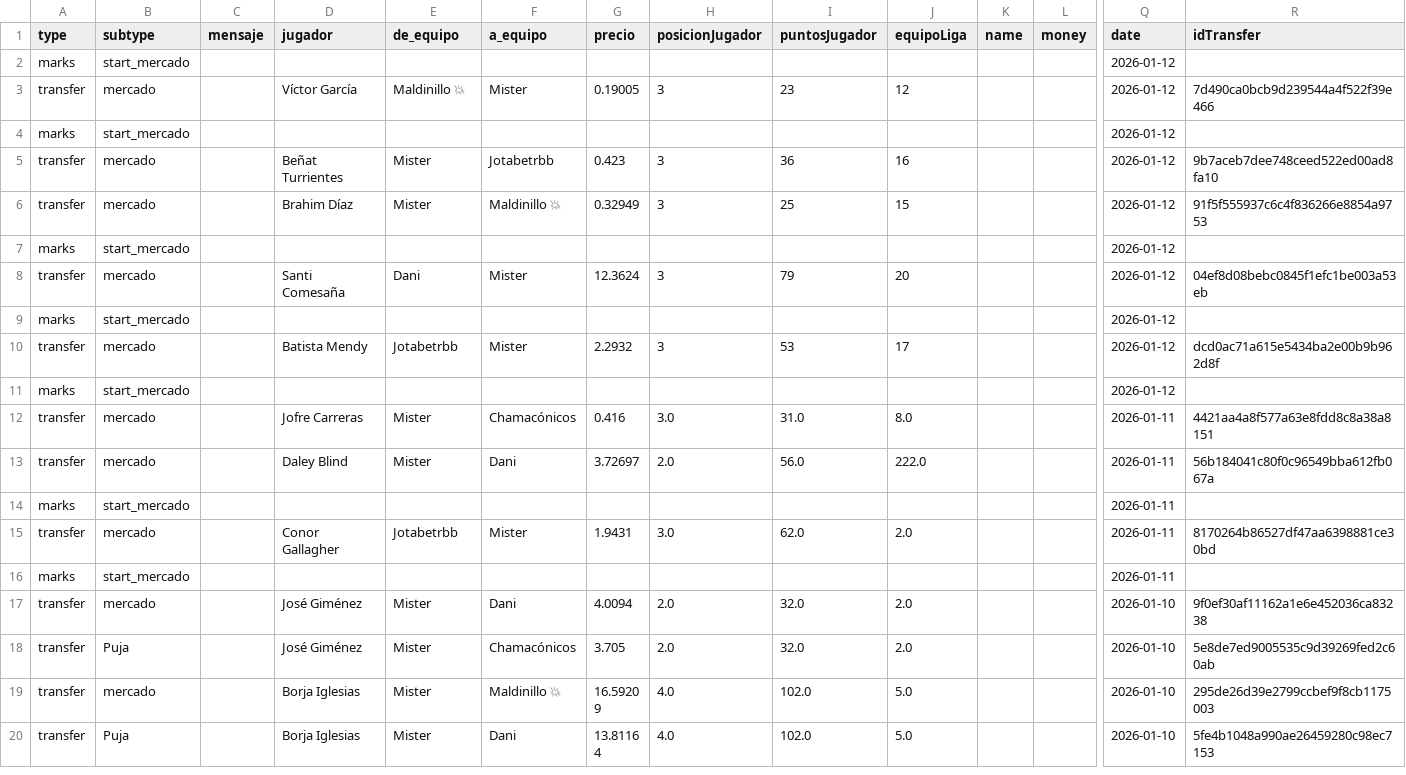
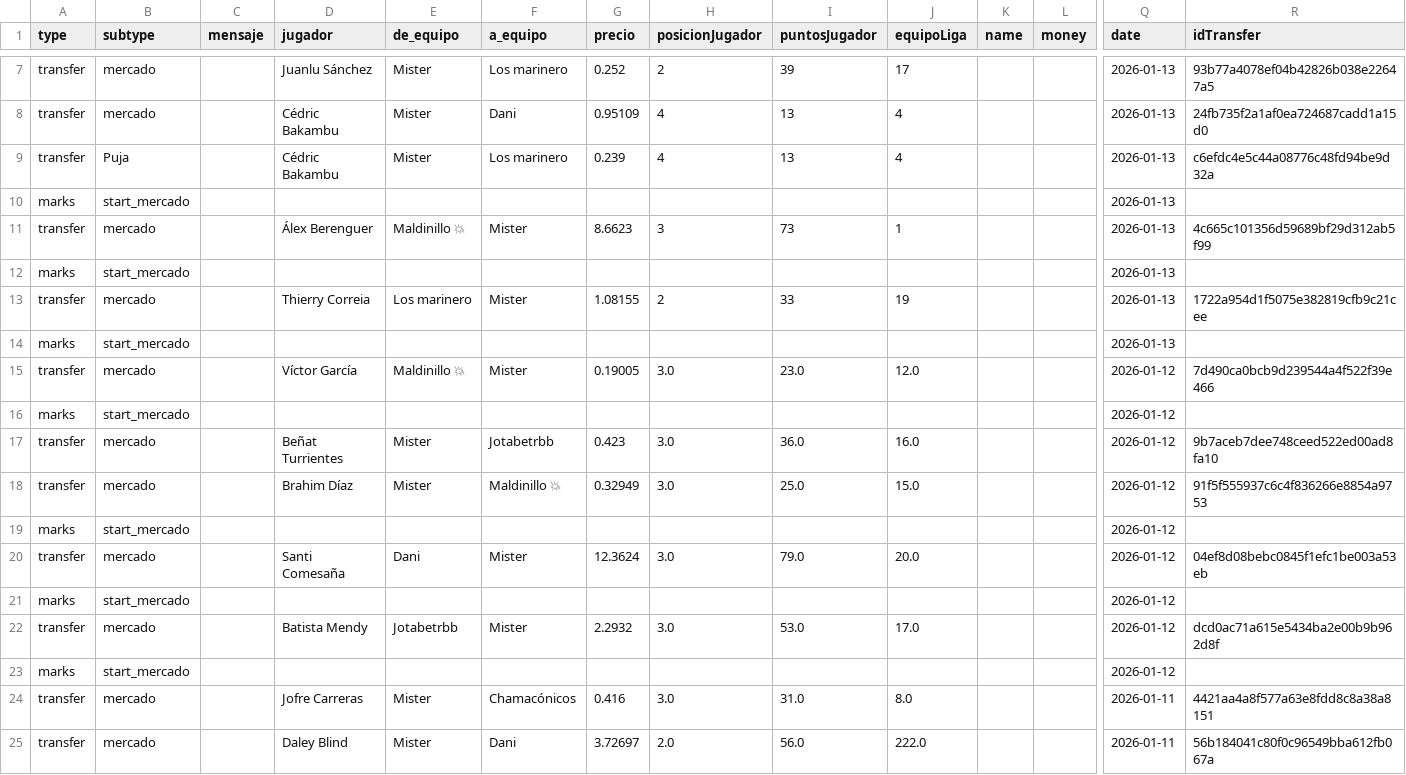
Before and after one commit to javica98/MisterFantasy_analytics, a CSV file: data/processed/ganancias.csv, drawn as a sheet; only a part is shown, gaps mark what is left out; the shorter side is filled out with more unchanged rows; removed rows and columns are numbered as before the commit, all else as after; rows hold the shown columns only; the diff covers the shown part only; the diff names each change by its address in the sheet, - before the commit and + after, or states it on an @@ line.

```diff
--- a/data/processed/ganancias.csv
+++ b/data/processed/ganancias.csv
+row 7: transfer | mercado |  | Juanlu Sánchez | Mister | Los marinero | 0.252 | 2 | 39 | 17 |  |  | 2026-01-13 | 93b77a4078ef04b42826b038e22647a5
+row 8: transfer | mercado |  | Cédric Bakambu | Mister | Dani | 0.95109 | 4 | 13 | 4 |  |  | 2026-01-13 | 24fb735f2a1af0ea724687cadd1a15d0
+row 9: transfer | Puja |  | Cédric Bakambu | Mister | Los marinero | 0.239 | 4 | 13 | 4 |  |  | 2026-01-13 | c6efdc4e5c44a08776c48fd94be9d32a
+row 10: marks | start_mercado |  |  |  |  |  |  |  |  |  |  | 2026-01-13
+row 11: transfer | mercado |  | Álex Berenguer | Maldinillo 💥 | Mister | 8.6623 | 3 | 73 | 1 |  |  | 2026-01-13 | 4c665c101356d59689bf29d312ab5f99
+row 12: marks | start_mercado |  |  |  |  |  |  |  |  |  |  | 2026-01-13
+row 13: transfer | mercado |  | Thierry Correia | Los marinero | Mister | 1.08155 | 2 | 33 | 19 |  |  | 2026-01-13 | 1722a954d1f5075e382819cfb9c21cee
+row 14: marks | start_mercado |  |  |  |  |  |  |  |  |  |  | 2026-01-13
+row 15: transfer | mercado |  | Víctor García | Maldinillo 💥 | Mister | 0.19005 | 3.0 | 23.0 | 12.0 |  |  | 2026-01-12 | 7d490ca0bcb9d239544a4f522f39e466
-D17 (jugador): Víctor García
+D17 (jugador): Beñat Turrientes
-E17 (de_equipo): Maldinillo 💥
+E17 (de_equipo): Mister
-F17 (a_equipo): Mister
+F17 (a_equipo): Jotabetrbb
-G17 (precio): 0.19005
+G17 (precio): 0.423
-H17 (posicionJugador): 3
+H17 (posicionJugador): 3.0
-I17 (puntosJugador): 23
+I17 (puntosJugador): 36.0
-J17 (equipoLiga): 12
+J17 (equipoLiga): 16.0
-R17 (idTransfer): 7d490ca0bcb9d239544a4f522f39e466
+R17 (idTransfer): 9b7aceb7dee748ceed522ed00ad8fa10
+row 18: transfer | mercado |  | Brahim Díaz | Mister | Maldinillo 💥 | 0.32949 | 3.0 | 25.0 | 15.0 |  |  | 2026-01-12 | 91f5f555937c6c4f836266e8854a9753
-D20 (jugador): Beñat Turrientes
+D20 (jugador): Santi Comesaña
-E20 (de_equipo): Mister
+E20 (de_equipo): Dani
-F20 (a_equipo): Jotabetrbb
+F20 (a_equipo): Mister
-G20 (precio): 0.423
+G20 (precio): 12.3624
-H20 (posicionJugador): 3
+H20 (posicionJugador): 3.0
-I20 (puntosJugador): 36
+I20 (puntosJugador): 79.0
-J20 (equipoLiga): 16
+J20 (equipoLiga): 20.0
-R20 (idTransfer): 9b7aceb7dee748ceed522ed00ad8fa10
+R20 (idTransfer): 04ef8d08bebc0845f1efc1be003a53eb
-row 6: transfer | mercado |  | Brahim Díaz | Mister | Maldinillo 💥 | 0.32949 | 3 | 25 | 15 |  |  | 2026-01-12 | 91f5f555937c6c4f836266e8854a9753
-row 8: transfer | mercado |  | Santi Comesaña | Dani | Mister | 12.3624 | 3 | 79 | 20 |  |  | 2026-01-12 | 04ef8d08bebc0845f1efc1be003a53eb
-row 9: marks | start_mercado |  |  |  |  |  |  |  |  |  |  | 2026-01-12
-H22 (posicionJugador): 3
+H22 (posicionJugador): 3.0
-I22 (puntosJugador): 53
+I22 (puntosJugador): 53.0
-J22 (equipoLiga): 17
+J22 (equipoLiga): 17.0
```
Also changed, not shown: 5 added rows elsewhere in this file, data/processed/gameweek.csv, data/processed/ganancias_clean.csv, 5 other files.
